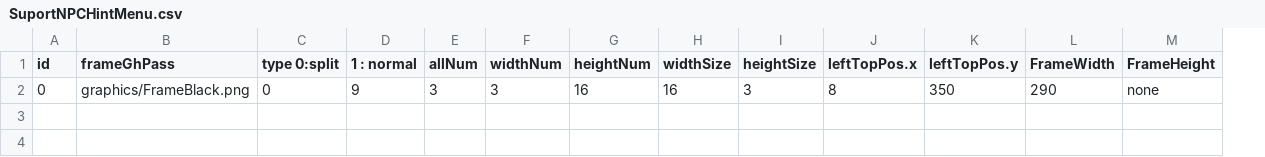
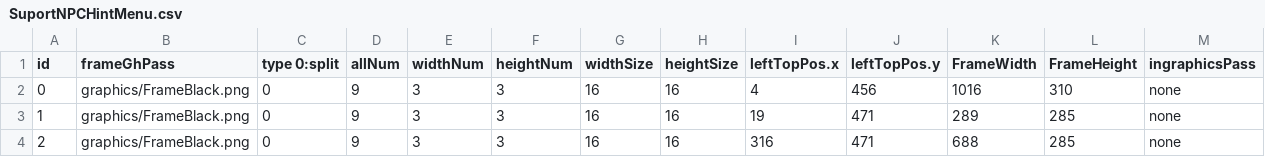
Before and after one commit to KuniTatsu/GP21MMOProject, a CSV file: DxGameClient/csv/UI/NPC/SuportNPCHintMenu.csv, drawn as a sheet; only a part is shown; removed rows and columns are numbered as before the commit, all else as after; rows hold the shown columns only; the diff names each change by its address in the sheet, - before the commit and + after, or states it on an @@ line.

```diff
--- a/DxGameClient/csv/UI/NPC/SuportNPCHintMenu.csv
+++ b/DxGameClient/csv/UI/NPC/SuportNPCHintMenu.csv
-column D (1 : normal), row 2: 9
+column M (ingraphicsPass), row 2: none
-D2 (allNum): 3
+D2 (allNum): 9
-F2 (heightNum): 16
+F2 (heightNum): 3
-H2 (heightSize): 3
+H2 (heightSize): 16
-I2 (leftTopPos.x): 8
+I2 (leftTopPos.x): 4
-J2 (leftTopPos.y): 350
+J2 (leftTopPos.y): 456
-K2 (FrameWidth): 290
+K2 (FrameWidth): 1016
-L2 (FrameHeight): none
+L2 (FrameHeight): 310
+row 3: 1 | graphics/FrameBlack.png | 0 | 9 | 3 | 3 | 16 | 16 | 19 | 471 | 289 | 285 | none
+row 4: 2 | graphics/FrameBlack.png | 0 | 9 | 3 | 3 | 16 | 16 | 316 | 471 | 688 | 285 | none
```
Also changed, not shown: DxGameClient/csv/NpcText/hint.csv, DxGameClient/csv/UI/MakedSaveUI.csv, 34 other files.
